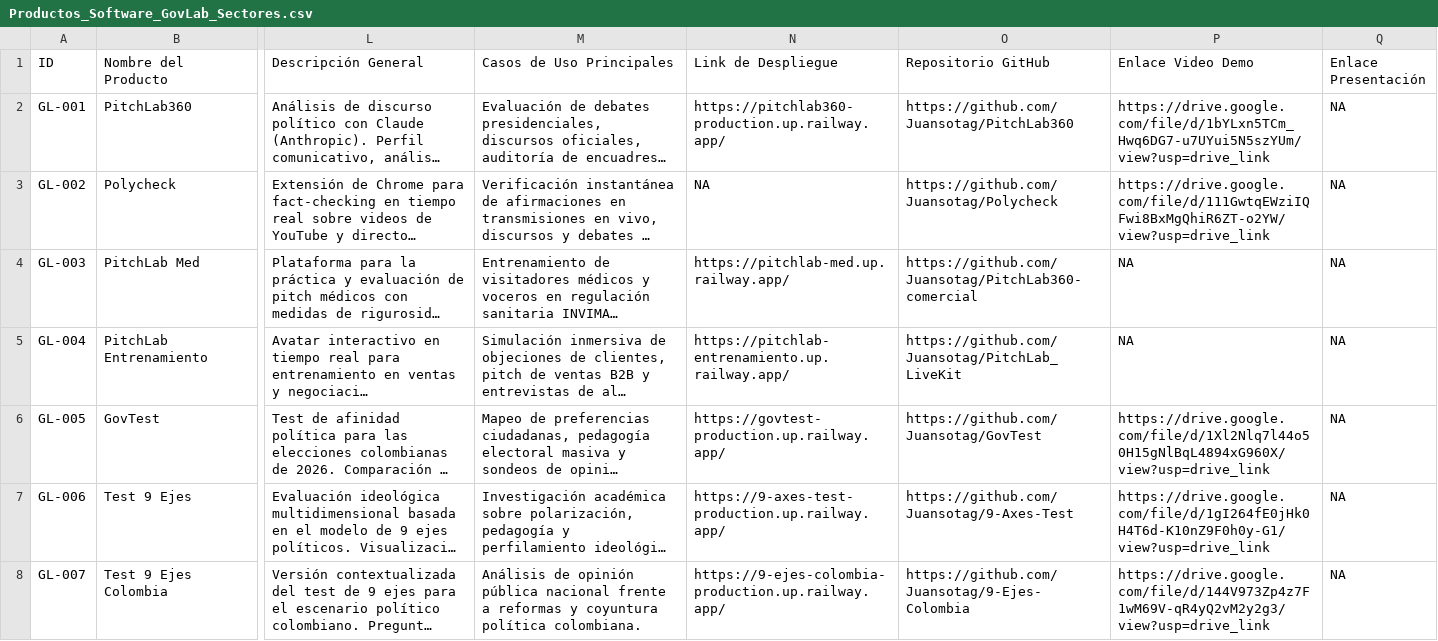
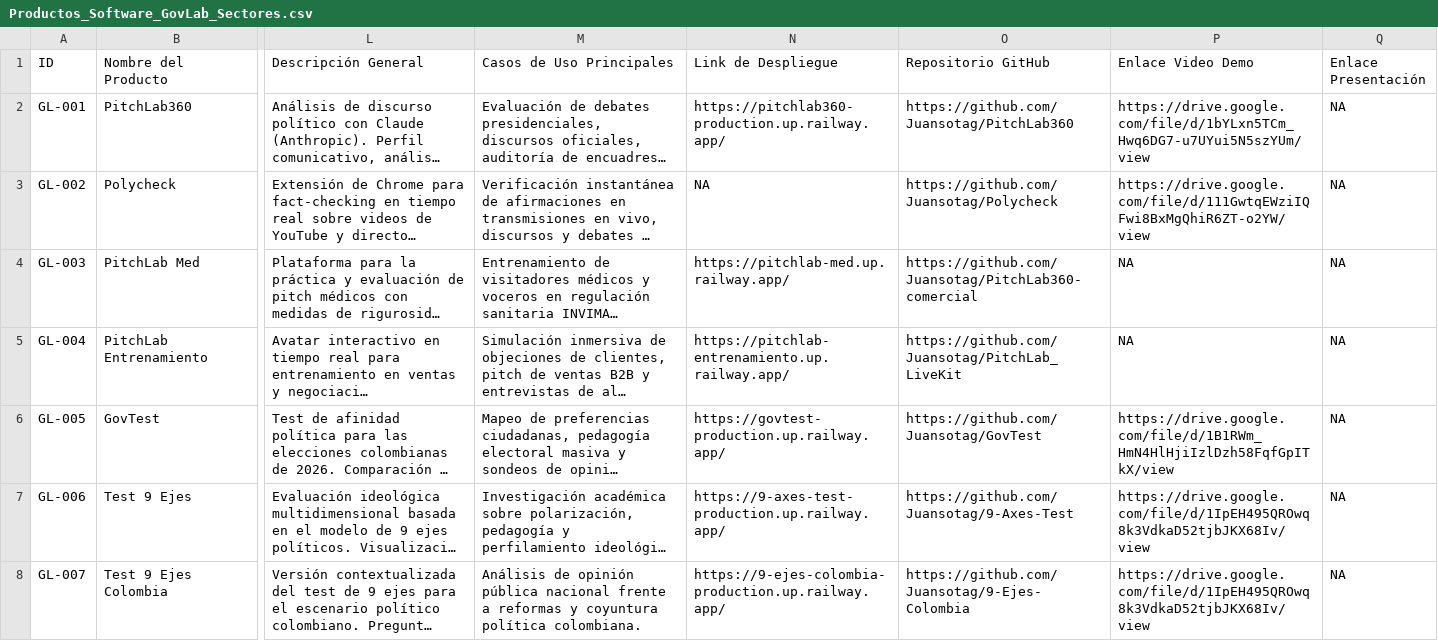
Before and after one commit to Juansotag/Portafolio_govlab, a CSV file: Productos_Software_GovLab_Sectores.csv, drawn as a sheet; only a part is shown, gaps mark what is left out; long unchanged cells end in …; the diff covers the shown part only; the diff names each change by its address in the sheet, - before the commit and + after, or states it on an @@ line.

Commit message:
feat: add video processing utilities and update product metadata links

```diff
--- a/Productos_Software_GovLab_Sectores.csv
+++ b/Productos_Software_GovLab_Sectores.csv
-P2 (Enlace Video Demo): https://drive.google.com/file/d/1bYLxn5TCm_Hwq6DG7-u7UYui5N5szYUm/view?usp=drive_link
+P2 (Enlace Video Demo): https://drive.google.com/file/d/1bYLxn5TCm_Hwq6DG7-u7UYui5N5szYUm/view
-P3 (Enlace Video Demo): https://drive.google.com/file/d/111GwtqEWziIQFwi8BxMgQhiR6ZT-o2YW/view?usp=drive_link
+P3 (Enlace Video Demo): https://drive.google.com/file/d/111GwtqEWziIQFwi8BxMgQhiR6ZT-o2YW/view
-P6 (Enlace Video Demo): https://drive.google.com/file/d/1Xl2Nlq7l44o50H15gNlBqL4894xG960X/view?usp=drive_link
+P6 (Enlace Video Demo): https://drive.google.com/file/d/1B1RWm_HmN4HlHjiIzlDzh58FqfGpITkX/view
-P7 (Enlace Video Demo): https://drive.google.com/file/d/1gI264fE0jHk0H4T6d-K10nZ9F0h0y-G1/view?usp=drive_link
+P7 (Enlace Video Demo): https://drive.google.com/file/d/1IpEH495QROwq8k3VdkaD52tjbJKX68Iv/view
-P8 (Enlace Video Demo): https://drive.google.com/file/d/144V973Zp4z7F1wM69V-qR4yQ2vM2y2g3/view?usp=drive_link
+P8 (Enlace Video Demo): https://drive.google.com/file/d/1IpEH495QROwq8k3VdkaD52tjbJKX68Iv/view
```
Also changed, not shown: 22 edited cells elsewhere in this file, 4 other files.
